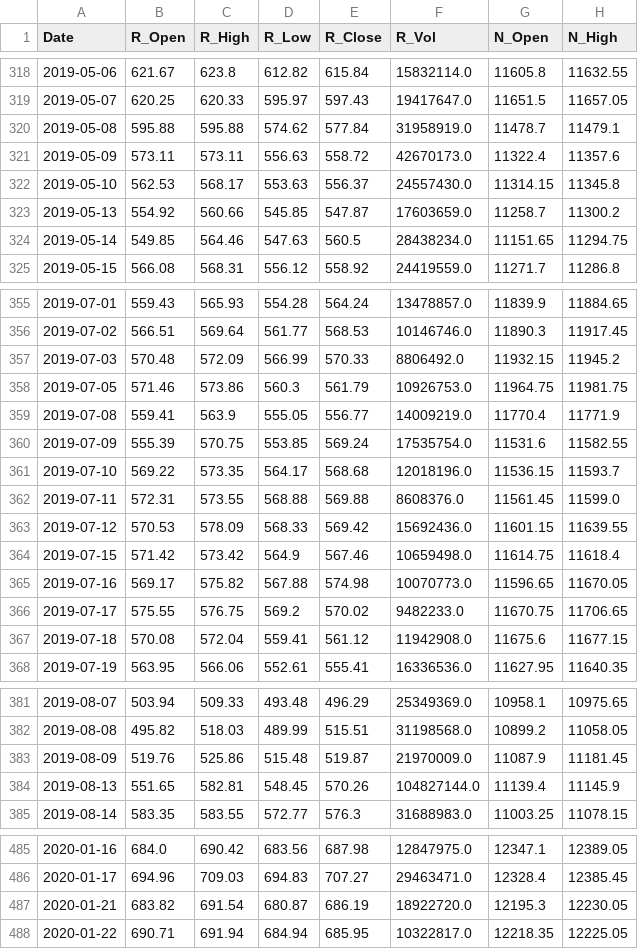
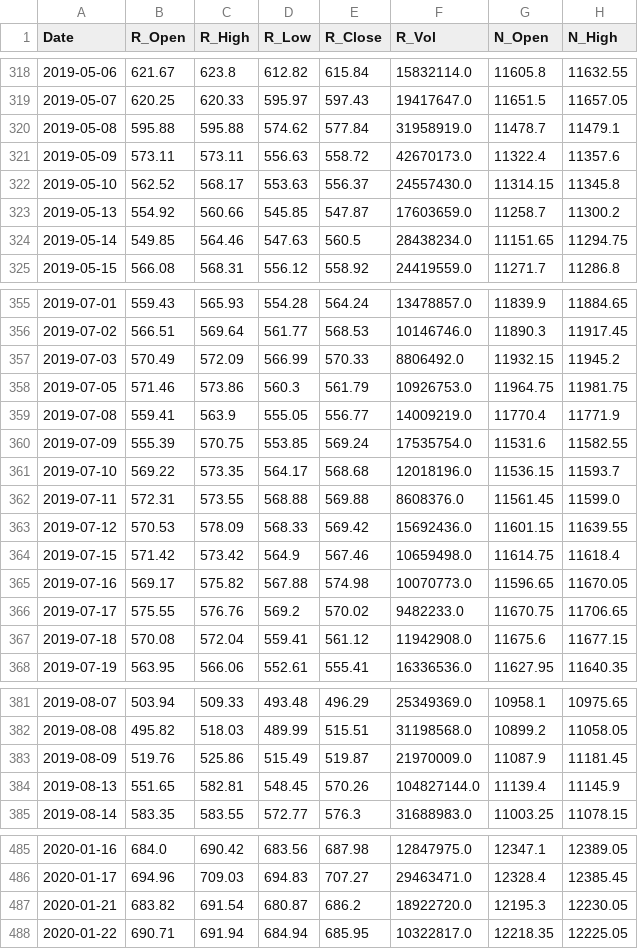
Before and after one commit to AJ-F98/Reliance-Stock-Predictor-v2, a CSV file: reliance_raw_2018_today.csv, drawn as a sheet; only a part is shown, gaps mark what is left out; the diff covers the shown part only; the diff names each change by its address in the sheet, - before the commit and + after, or states it on an @@ line.

```diff
--- a/reliance_raw_2018_today.csv
+++ b/reliance_raw_2018_today.csv
-B322 (R_Open): 562.53
+B322 (R_Open): 562.52
-B357 (R_Open): 570.48
+B357 (R_Open): 570.49
-C366 (R_High): 576.75
+C366 (R_High): 576.76
-D383 (R_Low): 515.48
+D383 (R_Low): 515.49
-E487 (R_Close): 686.19
+E487 (R_Close): 686.2
```
Also changed, not shown: 1 added row and 27 edited cells elsewhere in this file, 4 other files.
